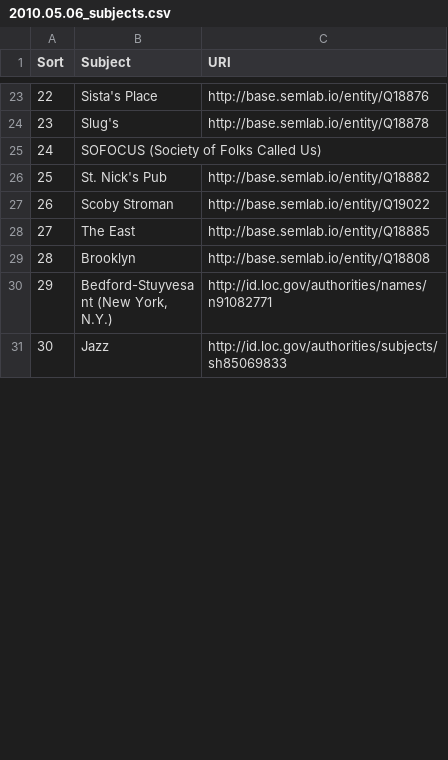
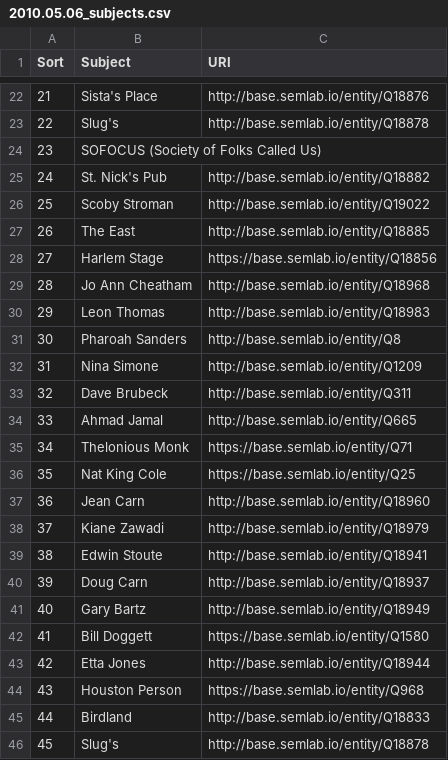
Before and after one commit to weeksvilleheritagecenter/linking-lost-jazz-shrines, a CSV file: data/omeka_s_subject_lists/2010.05.06_subjects.csv, drawn as a sheet; only a part is shown, gaps mark what is left out; the shorter side is filled out with more unchanged rows; the diff covers the shown part only; the diff names each change by its address in the sheet, - before the commit and + after, or states it on an @@ line.

```diff
--- a/data/omeka_s_subject_lists/2010.05.06_subjects.csv
+++ b/data/omeka_s_subject_lists/2010.05.06_subjects.csv
@@ column A (Sort) renumbered between rows 5 and 79 @@
@@ row 34 moved to row 28: 27 @@
+row 29: 28 | Jo Ann Cheatham | http://base.semlab.io/entity/Q18968
+row 30: 29 | Leon Thomas | http://base.semlab.io/entity/Q18983
+row 31: 30 | Pharoah Sanders | http://base.semlab.io/entity/Q8
+row 32: 31 | Nina Simone | http://base.semlab.io/entity/Q1209
+row 33: 32 | Dave Brubeck | http://base.semlab.io/entity/Q311
+row 34: 33 | Ahmad Jamal | http://base.semlab.io/entity/Q665
+row 35: 34 | Thelonious Monk | https://base.semlab.io/entity/Q71
+row 36: 35 | Nat King Cole | https://base.semlab.io/entity/Q25
+row 37: 36 | Jean Carn | http://base.semlab.io/entity/Q18960
+row 38: 37 | Kiane Zawadi | http://base.semlab.io/entity/Q18979
+row 39: 38 | Edwin Stoute | http://base.semlab.io/entity/Q18941
+row 40: 39 | Doug Carn | http://base.semlab.io/entity/Q18937
+row 41: 40 | Gary Bartz | http://base.semlab.io/entity/Q18949
+row 42: 41 | Bill Doggett | https://base.semlab.io/entity/Q1580
+row 43: 42 | Etta Jones | http://base.semlab.io/entity/Q18944
+row 44: 43 | Houston Person | https://base.semlab.io/entity/Q968
+row 45: 44 | Birdland | http://base.semlab.io/entity/Q18833
+row 46: 45 | Slug's | http://base.semlab.io/entity/Q18878
```
Also changed, not shown: 28 added rows, 1 removed row and 1 edited cell elsewhere in this file.
